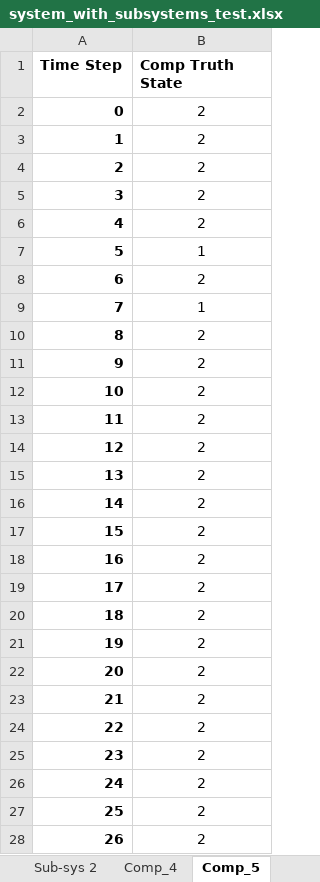
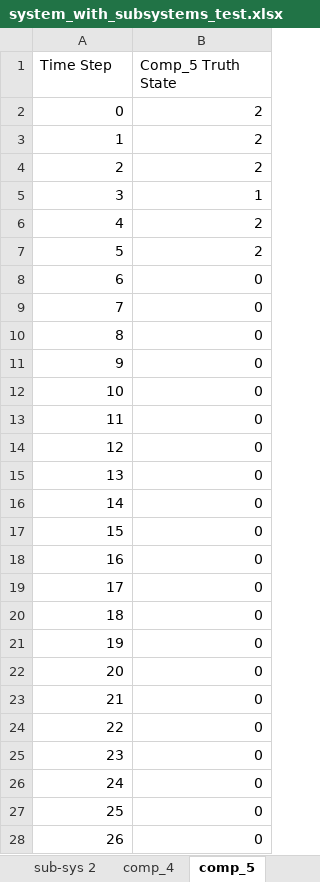
Before and after one commit to andreyaW/KISS, an Excel workbook: shipClassTests/testResults/system_with_subsystems_test.xlsx, sheet comp_5, drawn as a sheet; only a part is shown; values as stored, in another font and other column widths than the file's, no borders; the diff covers the shown part only; the diff names each change by its address in the sheet, - before the commit and + after, or states it on an @@ line.

```diff
--- a/shipClassTests/testResults/system_with_subsystems_test.xlsx (sheet comp_5)
+++ b/shipClassTests/testResults/system_with_subsystems_test.xlsx (sheet comp_5)
-sheet tab: Sub-sys 2
+sheet tab: sub-sys 2
-sheet tab: Comp_4
+sheet tab: comp_4
-sheet tab: Comp_5
+sheet tab: comp_5
-A1:B1 bold: on
+A1:B1 bold: off
-B1: Comp Truth State
+B1: Comp_5 Truth State
-A2:A28 bold: on
+A2:A28 bold: off
-B2:B28 alignment: center
+B2:B28 alignment: right
-B5 (Comp_5 Truth State): 2
+B5 (Comp_5 Truth State): 1
-B7 (Comp_5 Truth State): 1
+B7 (Comp_5 Truth State): 2
-B8 (Comp_5 Truth State): 2
+B8 (Comp_5 Truth State): 0
-B9 (Comp_5 Truth State): 1
+B9 (Comp_5 Truth State): 0
-B10:B28 (Comp_5 Truth State): 2
+B10:B28 (Comp_5 Truth State): 0
```
Also changed, not shown: 24 edited cells and cell formats elsewhere in this sheet, sheet comp_2, sheet comp_1, sheet comp_3, sheet sub-sys 1, sheet main_system, sheet comp_4, 2 more sheets, other sheet tabs, shipClassTests/testResults/SensedComp_GoodSensors_example.xlsx, shipClassTests/testResults/system_example.xlsx, 17 other files.
